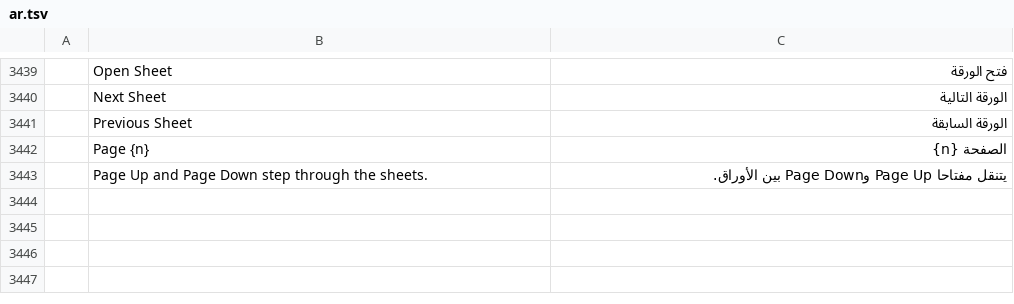
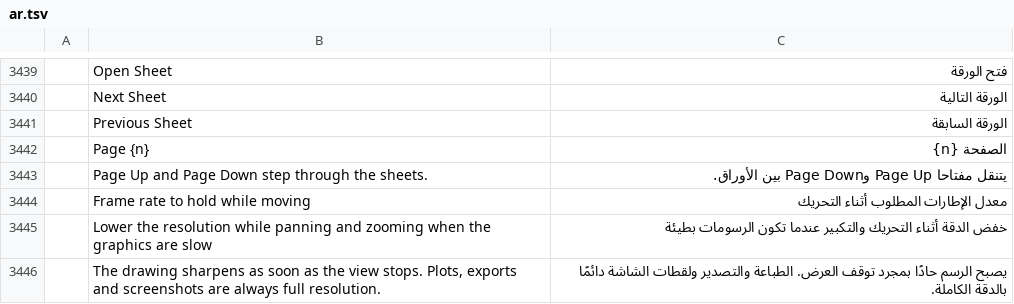
Before and after one commit to AICodeForgedev/cadaddy, a TSV file: crates/ui-egui/src/i18n/ar.tsv, drawn as a sheet; only a part is shown, gaps mark what is left out; the diff names each change by its address in the sheet, - before the commit and + after, or states it on an @@ line.

```diff
--- a/crates/ui-egui/src/i18n/ar.tsv
+++ b/crates/ui-egui/src/i18n/ar.tsv
+row 3444:  | Frame rate to hold while moving | معدل الإطارات المطلوب أثناء التحريك
+row 3445:  | Lower the resolution while panning and zooming when the graphics are slow | خفض الدقة أثناء التحريك والتكبير عندما تكون الرسومات بطيئة
+row 3446:  | The drawing sharpens as soon as the view stops. Plots, exports and screenshots are always full resolution. | يصبح الرسم حادًا بمجرد توقف العرض. الطباعة والتصدير ولقطات الشاشة دائمًا بالدقة الكاملة.
```
Also changed, not shown: crates/ui-egui/src/i18n/es.tsv, crates/ui-egui/src/i18n/fr.tsv, 25 other files.
